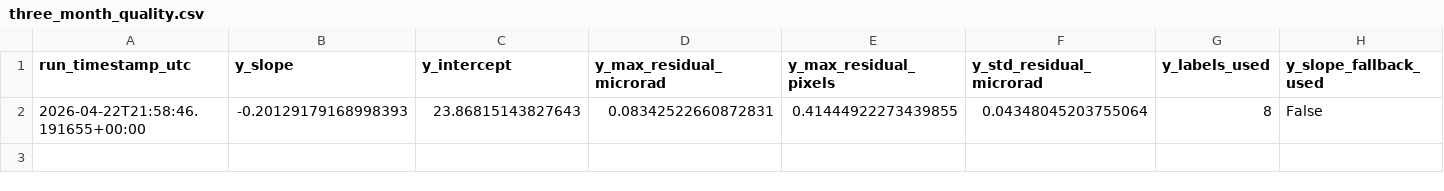
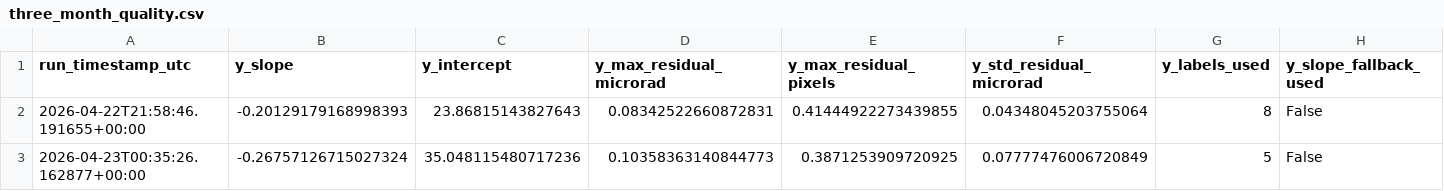
Before and after one commit to madisonrickert/kilauea-tracker, a CSV file: data/sources/three_month_quality.csv, drawn as a sheet; only a part is shown; rows hold the shown columns only; the diff names each change by its address in the sheet, - before the commit and + after, or states it on an @@ line.

```diff
--- a/data/sources/three_month_quality.csv
+++ b/data/sources/three_month_quality.csv
+row 3: 2026-04-23T00:35:26.162877+00:00 | -0.26757126715027324 | 35.048115480717236 | 0.10358363140844773 | 0.3871253909720925 | 0.07777476006720849 | 5 | False
```
Also changed, not shown: data/sources/dec2024_to_now_quality.csv, data/sources/month_quality.csv, 11 other files.
